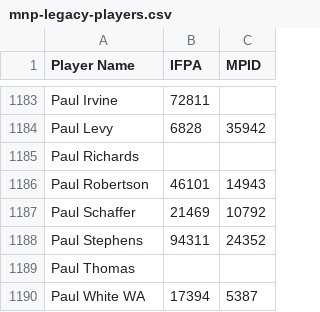
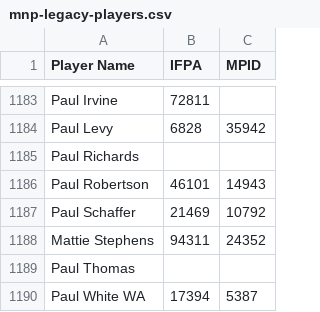
Before and after one commit to madcock/IPR, a CSV file: mnp-legacy-players.csv, drawn as a sheet; only a part is shown, gaps mark what is left out.

Commit message:
Update mnp-legacy-players.csv
Paul Stevens to Mattie Stephens

```diff
--- a/mnp-legacy-players.csv
+++ b/mnp-legacy-players.csv
@@ -1187,3 +1187,3 @@ Paul Robertson,46101,14943
 Paul Schaffer,21469,10792
-Paul Stephens,94311,24352
+Mattie Stephens,94311,24352
 Paul Thomas,,
```
